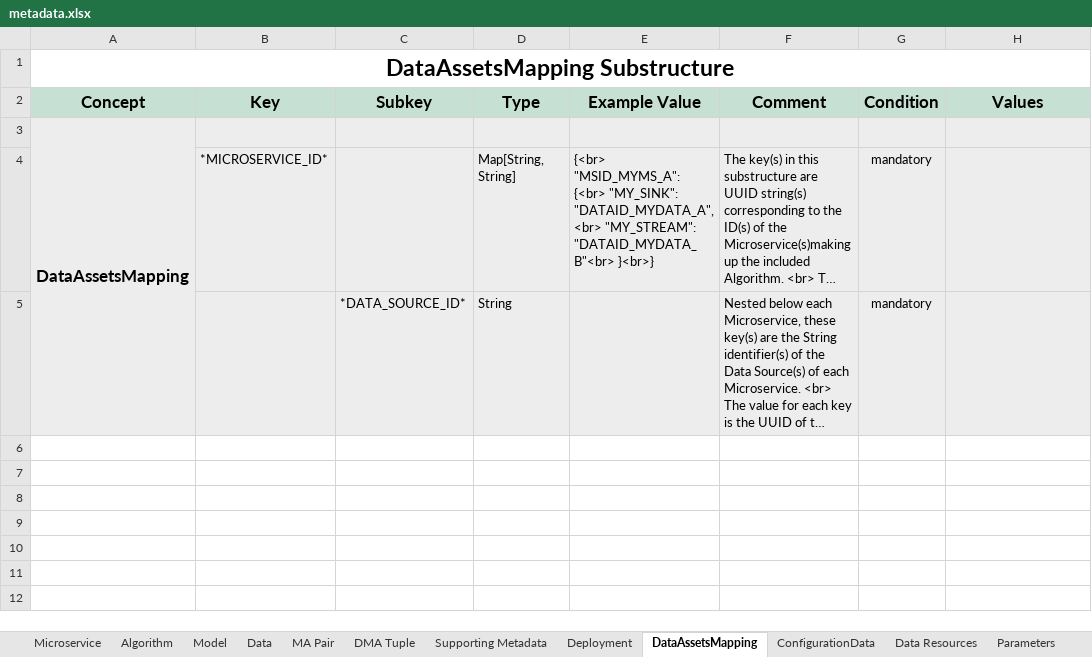
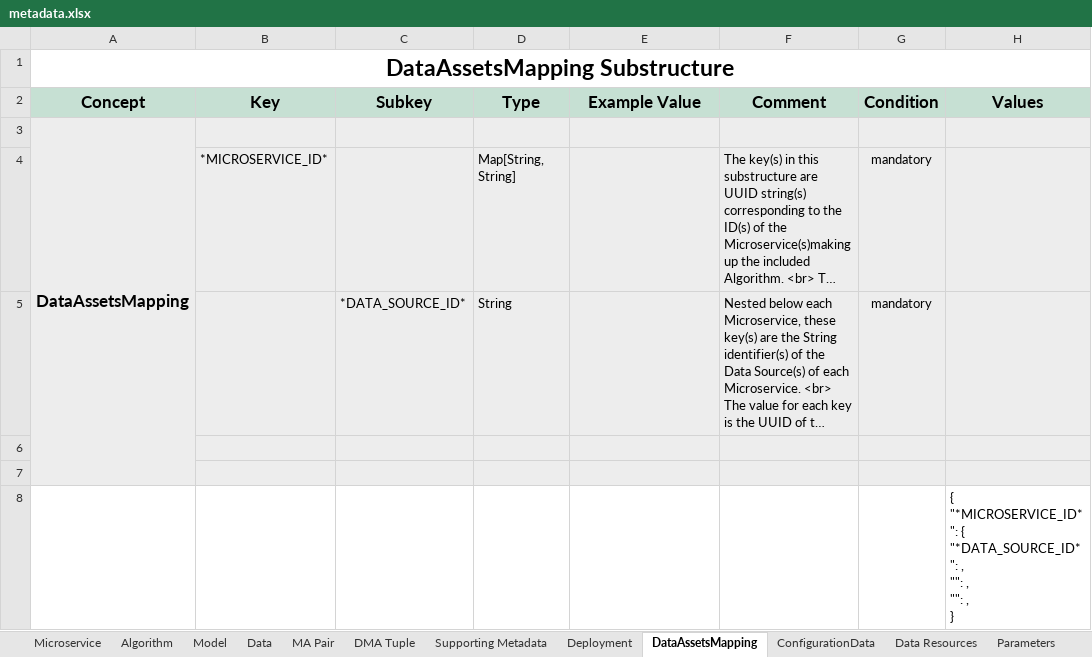
Before and after one commit to DIGITbrain/digitbrain.github.io, an Excel workbook: metadata.xlsx, sheet DataAssetsMapping, drawn as a sheet; long unchanged cells end in …; values as stored, in another font and other column widths than the file's, no borders; charts and pictures not drawn; ↵ is a line break in a cell; the diff names each change by its address in the sheet, - before the commit and + after, or states it on an @@ line.

Commit message:
fix(metadata): add more examples

```diff
--- a/metadata.xlsx (sheet DataAssetsMapping)
+++ b/metadata.xlsx (sheet DataAssetsMapping)
-E4 (Example Value): {<br> "MSID_MYMS_A": {<br> "MY_SINK": "DATAID_MYDATA_A",<br> "MY_STREAM": "DATAID_MYDATA_B"<br> }<br>}
+E4 (Example Value): (empty)
+row 6: (empty)
+row 7: (empty)
+row 8:  |  |  |  |  |  |  | { ↵ "*MICROSERVICE_ID* ": { ↵ "*DATA_SOURCE_ID* ": , ↵ "": , ↵ "": , ↵ }
```
Also changed, not shown: sheet Outputs, sheet In-slots, sheet Model, sheet ConfigurationData, sheet Microservice, sheet DMA Tuple, 4 more sheets, charts or pictures.
